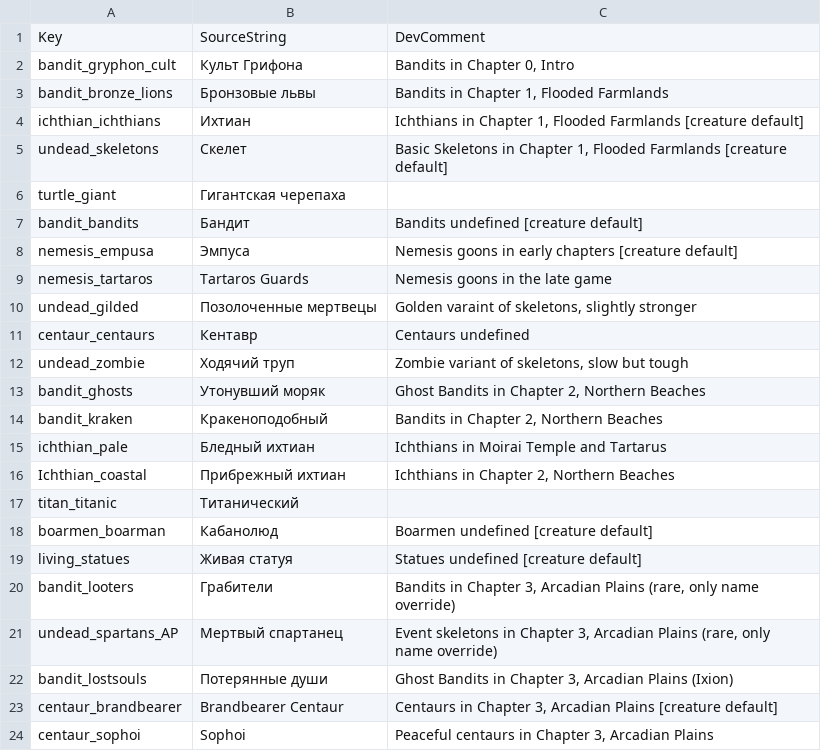
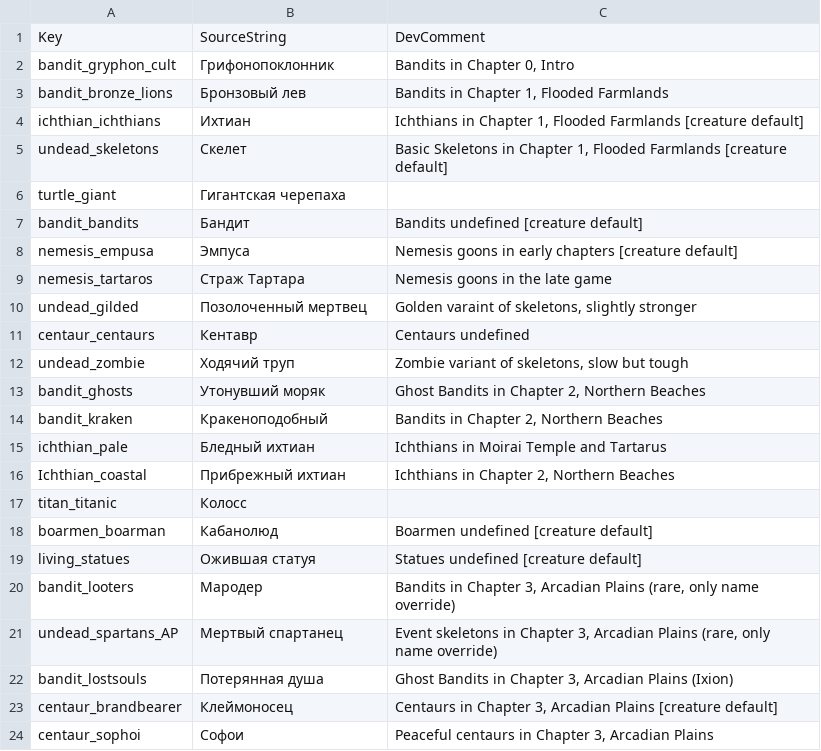
Before and after one commit to Waifus-Grace/TQ2-Mods, a CSV file: Russian/TQ2/Content/TQ2/Data/Text/Creatures/st_creatures_tribes.csv, drawn as a sheet.

```diff
--- a/Russian/TQ2/Content/TQ2/Data/Text/Creatures/st_creatures_tribes.csv
+++ b/Russian/TQ2/Content/TQ2/Data/Text/Creatures/st_creatures_tribes.csv
@@ -1,4 +1,4 @@
 "Key","SourceString","DevComment"
-"bandit_gryphon_cult","Культ Грифона","Bandits in Chapter 0, Intro"
-"bandit_bronze_lions","Бронзовые львы","Bandits in Chapter 1, Flooded Farmlands"
+"bandit_gryphon_cult","Грифонопоклонник","Bandits in Chapter 0, Intro"
+"bandit_bronze_lions","Бронзовый лев","Bandits in Chapter 1, Flooded Farmlands"
 "ichthian_ichthians","Ихтиан","Ichthians in Chapter 1, Flooded Farmlands [creature default]"
@@ -8,4 +8,4 @@
 "nemesis_empusa","Эмпуса","Nemesis goons in early chapters [creature default]"
-"nemesis_tartaros","Tartaros Guards","Nemesis goons in the late game"
-"undead_gilded","Позолоченные мертвецы","Golden varaint of skeletons, slightly stronger"
+"nemesis_tartaros","Страж Тартара","Nemesis goons in the late game"
+"undead_gilded","Позолоченный мертвец","Golden varaint of skeletons, slightly stronger"
 "centaur_centaurs","Кентавр","Centaurs undefined"
@@ -16,9 +16,9 @@
 "Ichthian_coastal","Прибрежный ихтиан","Ichthians in Chapter 2, Northern Beaches"
-"titan_titanic","Титанический",""
+"titan_titanic","Колосс",""
 "boarmen_boarman","Кабанолюд","Boarmen undefined [creature default]"
-"living_statues","Живая статуя","Statues undefined [creature default]"
-"bandit_looters","Грабители","Bandits in Chapter 3, Arcadian Plains (rare, only name override)"
+"living_statues","Ожившая статуя","Statues undefined [creature default]"
+"bandit_looters","Мародер","Bandits in Chapter 3, Arcadian Plains (rare, only name override)"
 "undead_spartans_AP","Мертвый спартанец","Event skeletons in Chapter 3, Arcadian Plains (rare, only name override)"
-"bandit_lostsouls","Потерянные души","Ghost Bandits in Chapter 3, Arcadian Plains (Ixion)"
-"centaur_brandbearer","Brandbearer Centaur","Centaurs in Chapter 3, Arcadian Plains [creature default]"
-"centaur_sophoi","Sophoi","Peaceful centaurs in Chapter 3, Arcadian Plains"
+"bandit_lostsouls","Потерянная душа","Ghost Bandits in Chapter 3, Arcadian Plains (Ixion)"
+"centaur_brandbearer","Клеймоносец","Centaurs in Chapter 3, Arcadian Plains [creature default]"
+"centaur_sophoi","Софои","Peaceful centaurs in Chapter 3, Arcadian Plains"
```
Also changed, not shown: Russian/TQ2/Content/TQ2/Data/Text/Creatures/st_creatures.csv, Russian/TQ2/Content/TQ2/Data/Text/Creatures/st_factions.csv, 10 other files.
